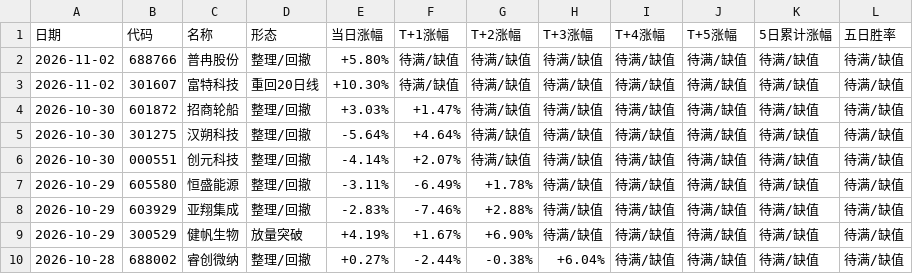
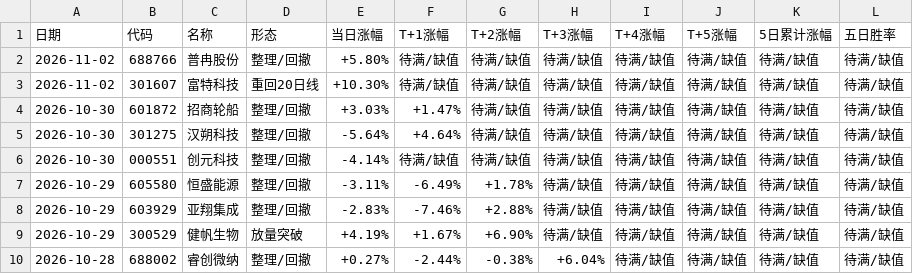
Before and after one commit to yunqingzou-bit/ashare-strategy-dashboard, a CSV file: docs/garp.csv, drawn as a sheet; only a part is shown.

```diff
--- a/docs/garp.csv
+++ b/docs/garp.csv
@@ -5,3 +5,3 @@
 2026-10-30,301275,汉朔科技,整理/回撤,-5.64%,+4.64%,待满/缺值,待满/缺值,待满/缺值,待满/缺值,待满/缺值,待满/缺值
-2026-10-30,000551,创元科技,整理/回撤,-4.14%,+2.07%,待满/缺值,待满/缺值,待满/缺值,待满/缺值,待满/缺值,待满/缺值
+2026-10-30,000551,创元科技,整理/回撤,-4.14%,待满/缺值,待满/缺值,待满/缺值,待满/缺值,待满/缺值,待满/缺值,待满/缺值
 2026-10-29,605580,恒盛能源,整理/回撤,-3.11%,-6.49%,+1.78%,待满/缺值,待满/缺值,待满/缺值,待满/缺值,待满/缺值
```
Also changed, not shown: 7 other files.
